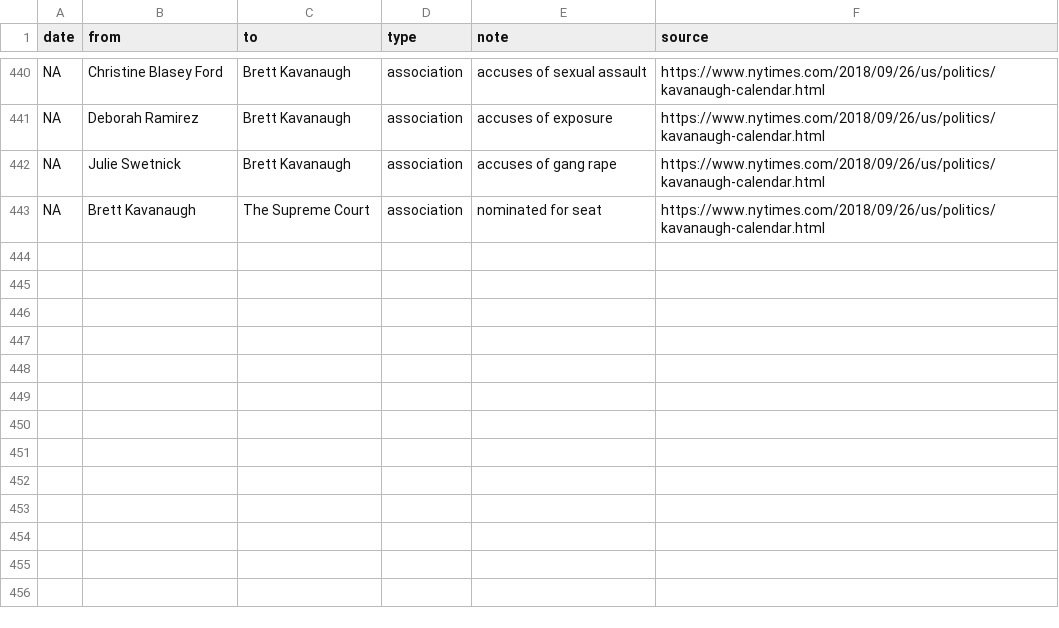
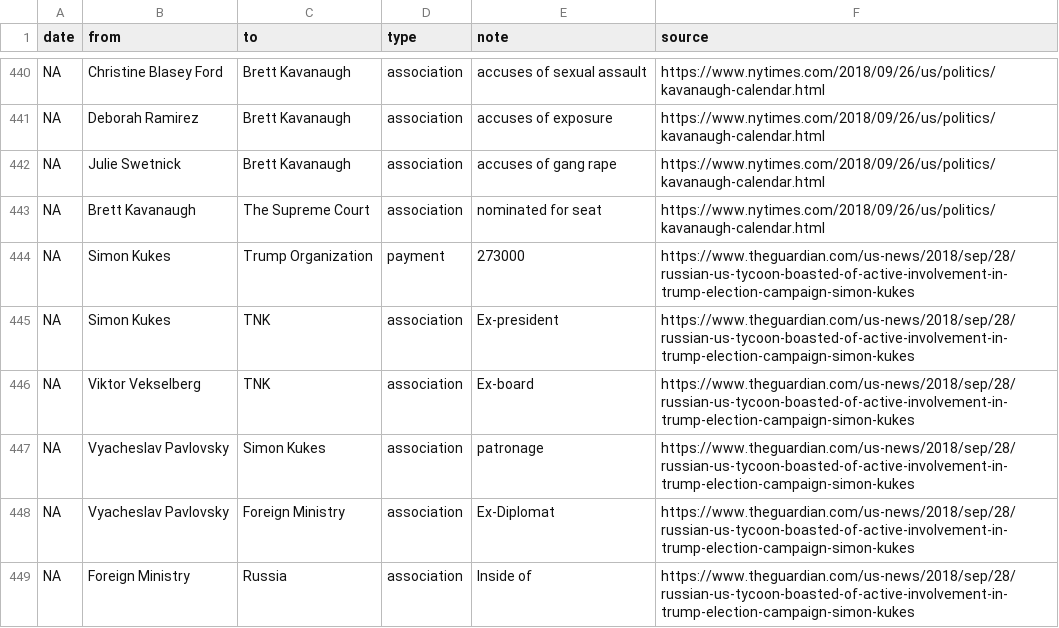
Before and after one commit to schnee/tangled, a CSV file: data/tangled.csv, drawn as a sheet; only a part is shown, gaps mark what is left out.

```diff
--- a/data/tangled.csv
+++ b/data/tangled.csv
@@ -443 +443,7 @@ NA,Julie Swetnick,Brett Kavanaugh,association,accuses of gang rape,https://www.n
 NA,Brett Kavanaugh,The Supreme Court,association,nominated for seat,https://www.nytimes.com/2018/09/26/us/politics/kavanaugh-calendar.html
+NA,Simon Kukes,Trump Organization,payment,273000,https://www.theguardian.com/us-news/2018/sep/28/russian-us-tycoon-boasted-of-active-involvement-in-trump-election-campaign-simon-kukes
+NA,Simon Kukes,TNK,association,Ex-president,https://www.theguardian.com/us-news/2018/sep/28/russian-us-tycoon-boasted-of-active-involvement-in-trump-election-campaign-simon-kukes
+NA,Viktor Vekselberg,TNK,association,Ex-board,https://www.theguardian.com/us-news/2018/sep/28/russian-us-tycoon-boasted-of-active-involvement-in-trump-election-campaign-simon-kukes
+NA,Vyacheslav Pavlovsky,Simon Kukes,association,patronage,https://www.theguardian.com/us-news/2018/sep/28/russian-us-tycoon-boasted-of-active-involvement-in-trump-election-campaign-simon-kukes
+NA,Vyacheslav Pavlovsky,Foreign Ministry,association,Ex-Diplomat,https://www.theguardian.com/us-news/2018/sep/28/russian-us-tycoon-boasted-of-active-involvement-in-trump-election-campaign-simon-kukes
+NA,Foreign Ministry,Russia,association,Inside of,https://www.theguardian.com/us-news/2018/sep/28/russian-us-tycoon-boasted-of-active-involvement-in-trump-election-campaign-simon-kukes
```
Also changed, not shown: 3 other files.
